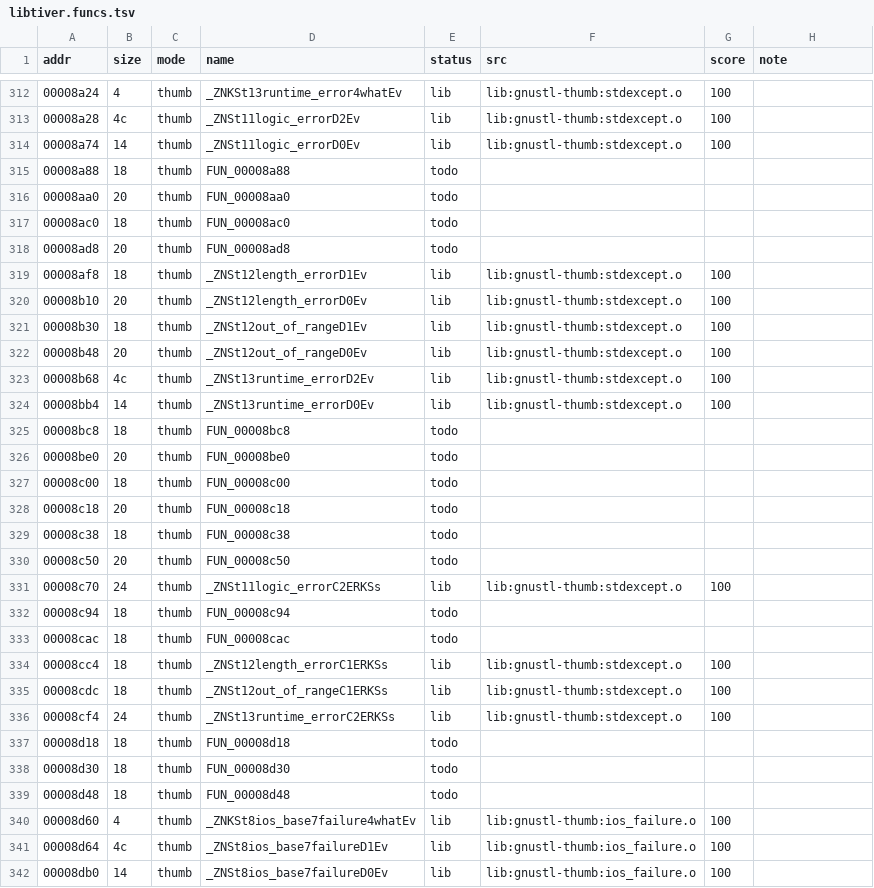
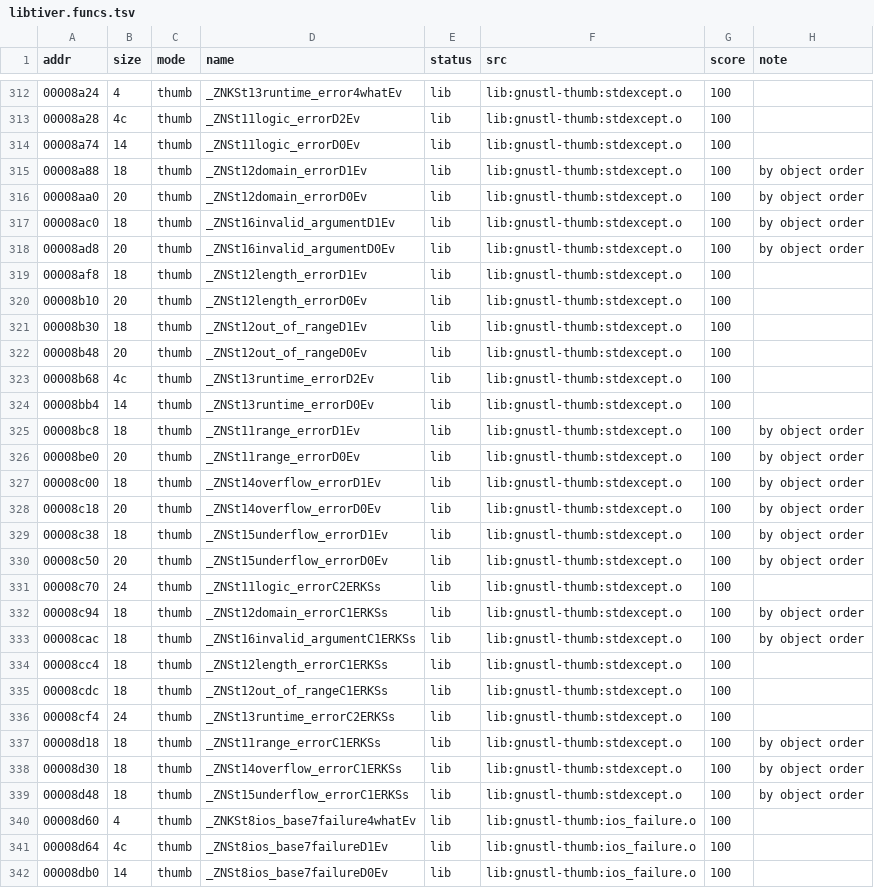
Before and after one commit to sweetbbak/open-ivona, a TSV file: symbols/libtiver.funcs.tsv, drawn as a sheet; only a part is shown, gaps mark what is left out; the diff covers the shown part only.

```diff
--- a/symbols/libtiver.funcs.tsv
+++ b/symbols/libtiver.funcs.tsv
@@ -314,6 +314,6 @@ addr	size	mode	name	status	src	score	note
 00008a74	14	thumb	_ZNSt11logic_errorD0Ev	lib	lib:gnustl-thumb:stdexcept.o	100	
-00008a88	18	thumb	FUN_00008a88	todo			
-00008aa0	20	thumb	FUN_00008aa0	todo			
-00008ac0	18	thumb	FUN_00008ac0	todo			
-00008ad8	20	thumb	FUN_00008ad8	todo			
+00008a88	18	thumb	_ZNSt12domain_errorD1Ev	lib	lib:gnustl-thumb:stdexcept.o	100	by object order
+00008aa0	20	thumb	_ZNSt12domain_errorD0Ev	lib	lib:gnustl-thumb:stdexcept.o	100	by object order
+00008ac0	18	thumb	_ZNSt16invalid_argumentD1Ev	lib	lib:gnustl-thumb:stdexcept.o	100	by object order
+00008ad8	20	thumb	_ZNSt16invalid_argumentD0Ev	lib	lib:gnustl-thumb:stdexcept.o	100	by object order
 00008af8	18	thumb	_ZNSt12length_errorD1Ev	lib	lib:gnustl-thumb:stdexcept.o	100	
@@ -324,11 +324,11 @@ addr	size	mode	name	status	src	score	note
 00008bb4	14	thumb	_ZNSt13runtime_errorD0Ev	lib	lib:gnustl-thumb:stdexcept.o	100	
-00008bc8	18	thumb	FUN_00008bc8	todo			
-00008be0	20	thumb	FUN_00008be0	todo			
-00008c00	18	thumb	FUN_00008c00	todo			
-00008c18	20	thumb	FUN_00008c18	todo			
-00008c38	18	thumb	FUN_00008c38	todo			
-00008c50	20	thumb	FUN_00008c50	todo			
+00008bc8	18	thumb	_ZNSt11range_errorD1Ev	lib	lib:gnustl-thumb:stdexcept.o	100	by object order
+00008be0	20	thumb	_ZNSt11range_errorD0Ev	lib	lib:gnustl-thumb:stdexcept.o	100	by object order
+00008c00	18	thumb	_ZNSt14overflow_errorD1Ev	lib	lib:gnustl-thumb:stdexcept.o	100	by object order
+00008c18	20	thumb	_ZNSt14overflow_errorD0Ev	lib	lib:gnustl-thumb:stdexcept.o	100	by object order
+00008c38	18	thumb	_ZNSt15underflow_errorD1Ev	lib	lib:gnustl-thumb:stdexcept.o	100	by object order
+00008c50	20	thumb	_ZNSt15underflow_errorD0Ev	lib	lib:gnustl-thumb:stdexcept.o	100	by object order
 00008c70	24	thumb	_ZNSt11logic_errorC2ERKSs	lib	lib:gnustl-thumb:stdexcept.o	100	
-00008c94	18	thumb	FUN_00008c94	todo			
-00008cac	18	thumb	FUN_00008cac	todo			
+00008c94	18	thumb	_ZNSt12domain_errorC1ERKSs	lib	lib:gnustl-thumb:stdexcept.o	100	by object order
+00008cac	18	thumb	_ZNSt16invalid_argumentC1ERKSs	lib	lib:gnustl-thumb:stdexcept.o	100	by object order
 00008cc4	18	thumb	_ZNSt12length_errorC1ERKSs	lib	lib:gnustl-thumb:stdexcept.o	100	
@@ -336,5 +336,5 @@ addr	size	mode	name	status	src	score	note
 00008cf4	24	thumb	_ZNSt13runtime_errorC2ERKSs	lib	lib:gnustl-thumb:stdexcept.o	100	
-00008d18	18	thumb	FUN_00008d18	todo			
-00008d30	18	thumb	FUN_00008d30	todo			
-00008d48	18	thumb	FUN_00008d48	todo			
+00008d18	18	thumb	_ZNSt11range_errorC1ERKSs	lib	lib:gnustl-thumb:stdexcept.o	100	by object order
+00008d30	18	thumb	_ZNSt14overflow_errorC1ERKSs	lib	lib:gnustl-thumb:stdexcept.o	100	by object order
+00008d48	18	thumb	_ZNSt15underflow_errorC1ERKSs	lib	lib:gnustl-thumb:stdexcept.o	100	by object order
 00008d60	4	thumb	_ZNKSt8ios_base7failure4whatEv	lib	lib:gnustl-thumb:ios_failure.o	100	
```
Also changed, not shown: 36 edited cells elsewhere in this file, symbols/libtiver.data.tsv, 1 other file.
